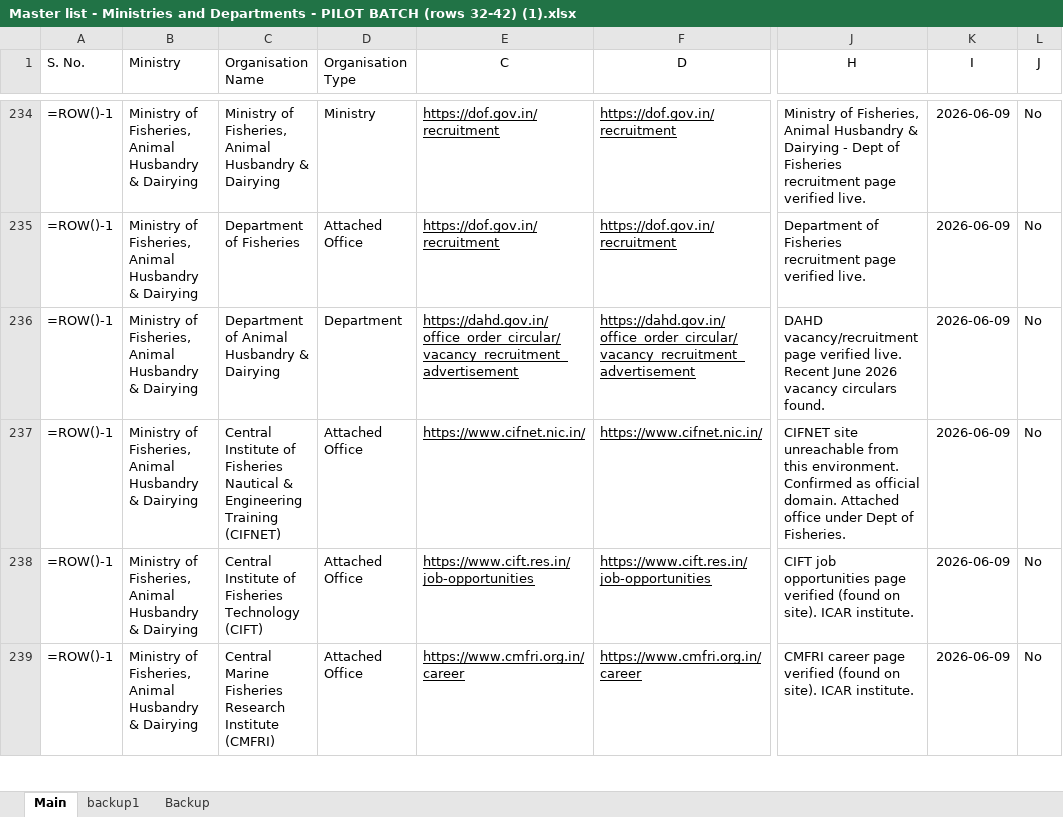
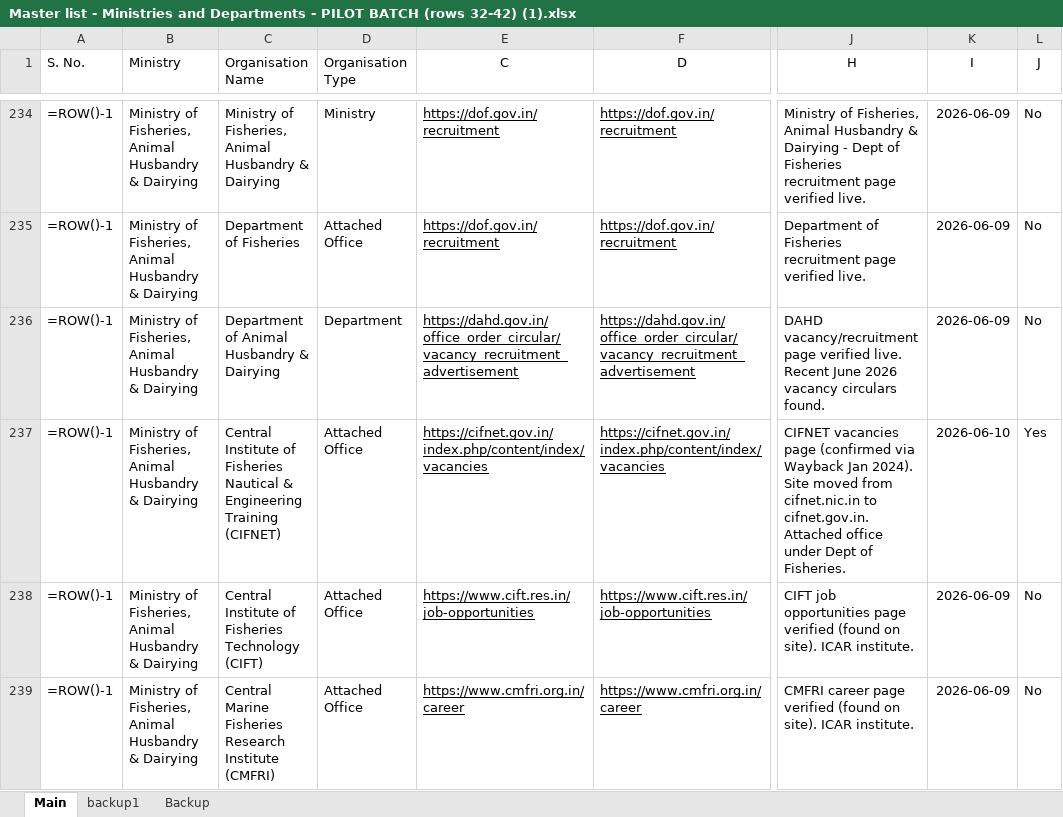
Before and after one commit to nitvivek/URL, an Excel workbook: Master list - Ministries and Departments - PILOT BATCH (rows 32-42) (1).xlsx, sheet Main, drawn as a sheet; only a part is shown, gaps mark what is left out; values as stored, in another font and other column widths than the file's, no borders; formulas without a stored value are shown as written; the diff covers the shown part only; the diff names each change by its address in the sheet, - before the commit and + after, or states it on an @@ line.

```diff
--- a/Master list - Ministries and Departments - PILOT BATCH (rows 32-42) (1).xlsx (sheet Main)
+++ b/Master list - Ministries and Departments - PILOT BATCH (rows 32-42) (1).xlsx (sheet Main)
-E237 (C): https://www.cifnet.nic.in/
+E237 (C): https://cifnet.gov.in/index.php/content/index/vacancies
-F237 (D): https://www.cifnet.nic.in/
+F237 (D): https://cifnet.gov.in/index.php/content/index/vacancies
-J237 (H): CIFNET site unreachable from this environment. Confirmed as official domain. Attached office…
+J237 (H): CIFNET vacancies page (confirmed via Wayback Jan 2024). Site moved from cifnet.nic.in to cifnet.gov.in. Attached office…
-K237 (I): 2026-06-09
+K237 (I): 2026-06-10
-L237 (J): No
+L237 (J): Yes
```
Also changed, not shown: 44 edited cells elsewhere in this sheet.
